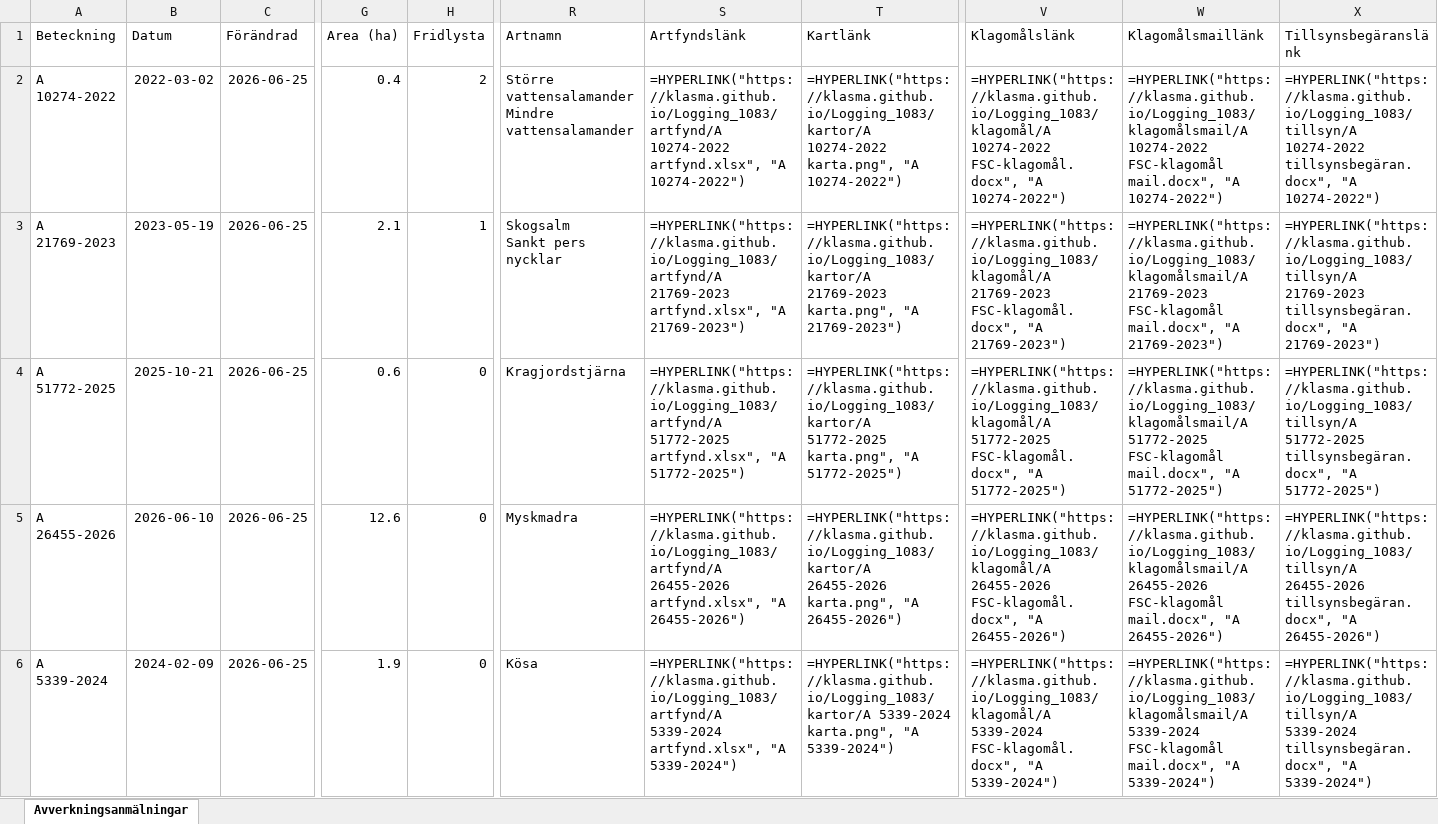
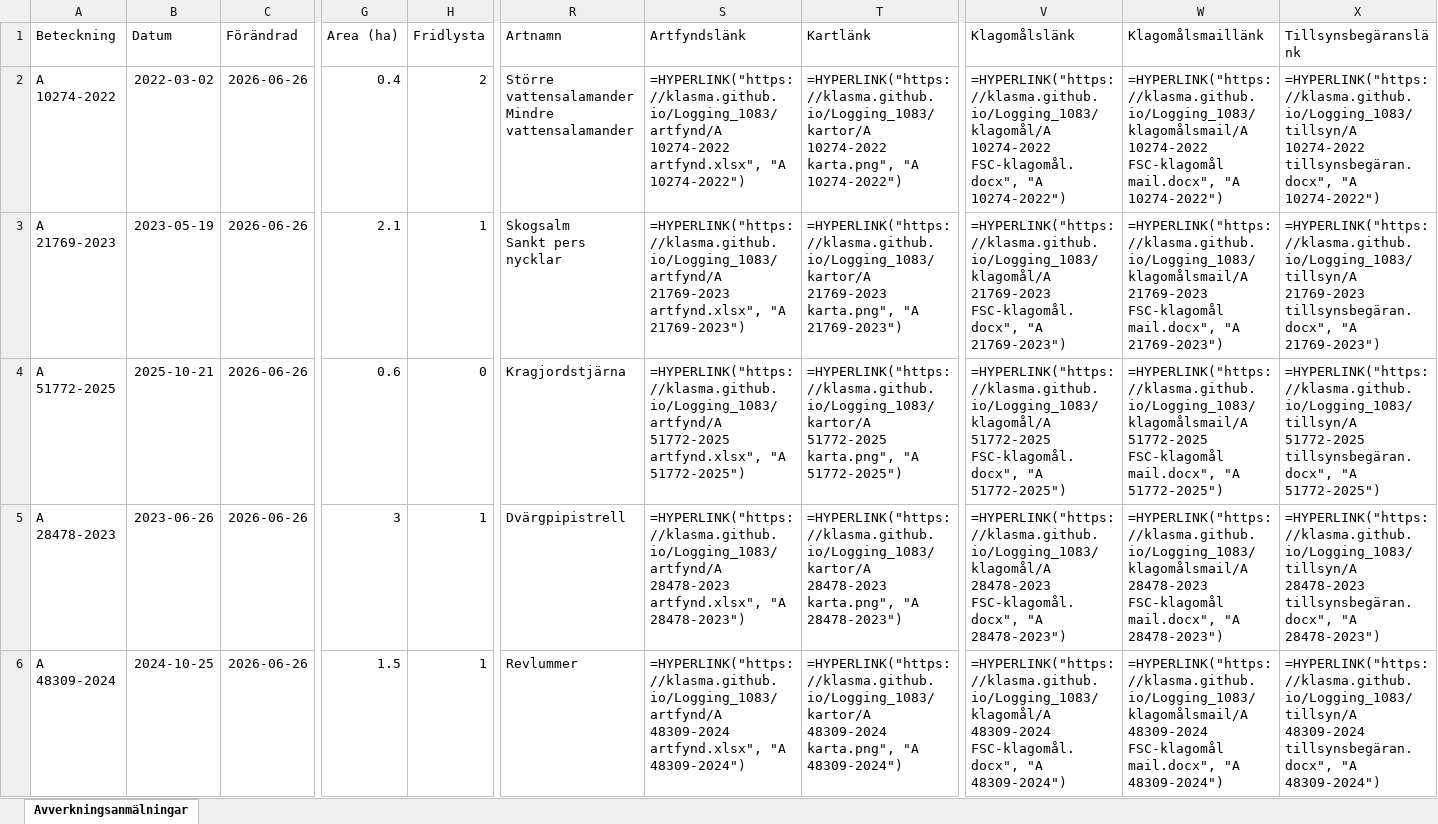
Before and after one commit to klasma/Logging_1083, an Excel workbook: Översikt SÖLVESBORG.xlsx, sheet Avverkningsanmälningar, drawn as a sheet; only a part is shown, gaps mark what is left out; values as stored, in another font and other column widths than the file's, no borders; formulas without a stored value are shown as written; the diff covers the shown part only; the diff names each change by its address in the sheet, - before the commit and + after, or states it on an @@ line.

```diff
--- a/Översikt SÖLVESBORG.xlsx (sheet Avverkningsanmälningar)
+++ b/Översikt SÖLVESBORG.xlsx (sheet Avverkningsanmälningar)
-C2:C6 (Förändrad): 2026-06-25
+C2:C6 (Förändrad): 2026-06-26
-A5 (Beteckning): A 26455-2026
+A5 (Beteckning): A 28478-2023
-B5 (Datum): 2026-06-10
+B5 (Datum): 2023-06-26
-G5 (Area (ha)): 12.6
+G5 (Area (ha)): 3
-H5:H6 (Fridlysta): 0
+H5:H6 (Fridlysta): 1
-R5 (Artnamn): Myskmadra
+R5 (Artnamn): Dvärgpipistrell
-S5 (Artfyndslänk): =HYPERLINK("https://klasma.github.io/Logging_1083/artfynd/A 26455-2026 artfynd.xlsx", "A 26455-2026")
+S5 (Artfyndslänk): =HYPERLINK("https://klasma.github.io/Logging_1083/artfynd/A 28478-2023 artfynd.xlsx", "A 28478-2023")
-T5 (Kartlänk): =HYPERLINK("https://klasma.github.io/Logging_1083/kartor/A 26455-2026 karta.png", "A 26455-2026")
+T5 (Kartlänk): =HYPERLINK("https://klasma.github.io/Logging_1083/kartor/A 28478-2023 karta.png", "A 28478-2023")
-V5 (Klagomålslänk): =HYPERLINK("https://klasma.github.io/Logging_1083/klagomål/A 26455-2026 FSC-klagomål.docx", "A 26455-2026")
+V5 (Klagomålslänk): =HYPERLINK("https://klasma.github.io/Logging_1083/klagomål/A 28478-2023 FSC-klagomål.docx", "A 28478-2023")
-W5 (Klagomålsmaillänk): =HYPERLINK("https://klasma.github.io/Logging_1083/klagomålsmail/A 26455-2026 FSC-klagomål mail.docx", "A 26455-2026")
+W5 (Klagomålsmaillänk): =HYPERLINK("https://klasma.github.io/Logging_1083/klagomålsmail/A 28478-2023 FSC-klagomål mail.docx", "A 28478-2023")
-X5 (Tillsynsbegäranslänk): =HYPERLINK("https://klasma.github.io/Logging_1083/tillsyn/A 26455-2026 tillsynsbegäran.docx", "A 26455-2026")
+X5 (Tillsynsbegäranslänk): =HYPERLINK("https://klasma.github.io/Logging_1083/tillsyn/A 28478-2023 tillsynsbegäran.docx", "A 28478-2023")
-A6 (Beteckning): A 5339-2024
+A6 (Beteckning): A 48309-2024
-B6 (Datum): 2024-02-09
+B6 (Datum): 2024-10-25
-G6 (Area (ha)): 1.9
+G6 (Area (ha)): 1.5
-R6 (Artnamn): Kösa
+R6 (Artnamn): Revlummer
-S6 (Artfyndslänk): =HYPERLINK("https://klasma.github.io/Logging_1083/artfynd/A 5339-2024 artfynd.xlsx", "A 5339-2024")
+S6 (Artfyndslänk): =HYPERLINK("https://klasma.github.io/Logging_1083/artfynd/A 48309-2024 artfynd.xlsx", "A 48309-2024")
-T6 (Kartlänk): =HYPERLINK("https://klasma.github.io/Logging_1083/kartor/A 5339-2024 karta.png", "A 5339-2024")
+T6 (Kartlänk): =HYPERLINK("https://klasma.github.io/Logging_1083/kartor/A 48309-2024 karta.png", "A 48309-2024")
-V6 (Klagomålslänk): =HYPERLINK("https://klasma.github.io/Logging_1083/klagomål/A 5339-2024 FSC-klagomål.docx", "A 5339-2024")
+V6 (Klagomålslänk): =HYPERLINK("https://klasma.github.io/Logging_1083/klagomål/A 48309-2024 FSC-klagomål.docx", "A 48309-2024")
-W6 (Klagomålsmaillänk): =HYPERLINK("https://klasma.github.io/Logging_1083/klagomålsmail/A 5339-2024 FSC-klagomål mail.docx", "A 5339-2024")
+W6 (Klagomålsmaillänk): =HYPERLINK("https://klasma.github.io/Logging_1083/klagomålsmail/A 48309-2024 FSC-klagomål mail.docx", "A 48309-2024")
-X6 (Tillsynsbegäranslänk): =HYPERLINK("https://klasma.github.io/Logging_1083/tillsyn/A 5339-2024 tillsynsbegäran.docx", "A 5339-2024")
+X6 (Tillsynsbegäranslänk): =HYPERLINK("https://klasma.github.io/Logging_1083/tillsyn/A 48309-2024 tillsynsbegäran.docx", "A 48309-2024")
```
Also changed, not shown: 341 edited cells elsewhere in this sheet, artfynd/A 10274-2022 artfynd.xlsx, artfynd/A 21769-2023 artfynd.xlsx, 39 other files.
